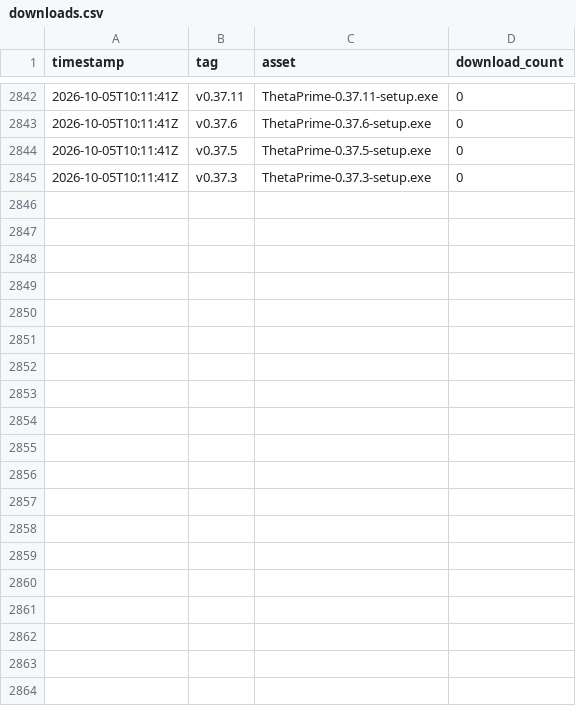
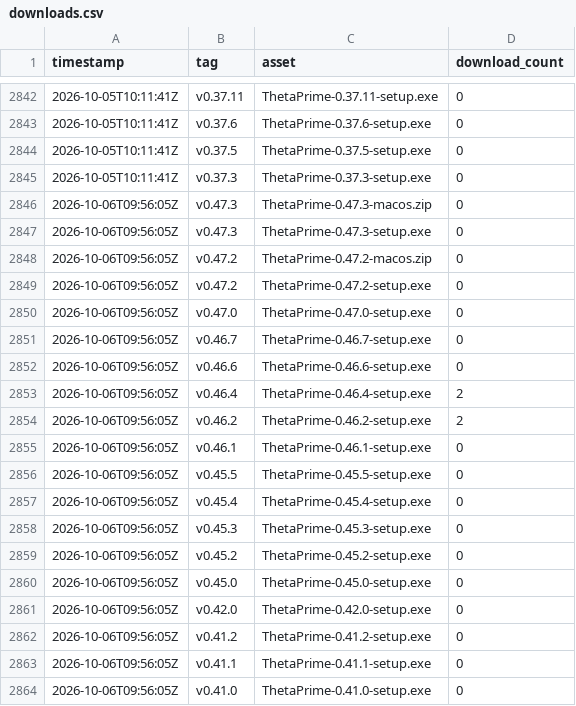
Before and after one commit to dsharma01/ThetaPrime-Dist, a CSV file: downloads.csv, drawn as a sheet; only a part is shown, gaps mark what is left out; the diff covers the shown part only.

```diff
--- a/downloads.csv
+++ b/downloads.csv
@@ -2845 +2845,20 @@ timestamp,tag,asset,download_count
 2026-10-05T10:11:41Z,"v0.37.3","ThetaPrime-0.37.3-setup.exe",0
+2026-10-06T09:56:05Z,"v0.47.3","ThetaPrime-0.47.3-macos.zip",0
+2026-10-06T09:56:05Z,"v0.47.3","ThetaPrime-0.47.3-setup.exe",0
+2026-10-06T09:56:05Z,"v0.47.2","ThetaPrime-0.47.2-macos.zip",0
+2026-10-06T09:56:05Z,"v0.47.2","ThetaPrime-0.47.2-setup.exe",0
+2026-10-06T09:56:05Z,"v0.47.0","ThetaPrime-0.47.0-setup.exe",0
+2026-10-06T09:56:05Z,"v0.46.7","ThetaPrime-0.46.7-setup.exe",0
+2026-10-06T09:56:05Z,"v0.46.6","ThetaPrime-0.46.6-setup.exe",0
+2026-10-06T09:56:05Z,"v0.46.4","ThetaPrime-0.46.4-setup.exe",2
+2026-10-06T09:56:05Z,"v0.46.2","ThetaPrime-0.46.2-setup.exe",2
+2026-10-06T09:56:05Z,"v0.46.1","ThetaPrime-0.46.1-setup.exe",0
+2026-10-06T09:56:05Z,"v0.45.5","ThetaPrime-0.45.5-setup.exe",0
+2026-10-06T09:56:05Z,"v0.45.4","ThetaPrime-0.45.4-setup.exe",0
+2026-10-06T09:56:05Z,"v0.45.3","ThetaPrime-0.45.3-setup.exe",0
+2026-10-06T09:56:05Z,"v0.45.2","ThetaPrime-0.45.2-setup.exe",0
+2026-10-06T09:56:05Z,"v0.45.0","ThetaPrime-0.45.0-setup.exe",0
+2026-10-06T09:56:05Z,"v0.42.0","ThetaPrime-0.42.0-setup.exe",0
+2026-10-06T09:56:05Z,"v0.41.2","ThetaPrime-0.41.2-setup.exe",0
+2026-10-06T09:56:05Z,"v0.41.1","ThetaPrime-0.41.1-setup.exe",0
+2026-10-06T09:56:05Z,"v0.41.0","ThetaPrime-0.41.0-setup.exe",0
```
Also changed, not shown: 13 added rows elsewhere in this file.
